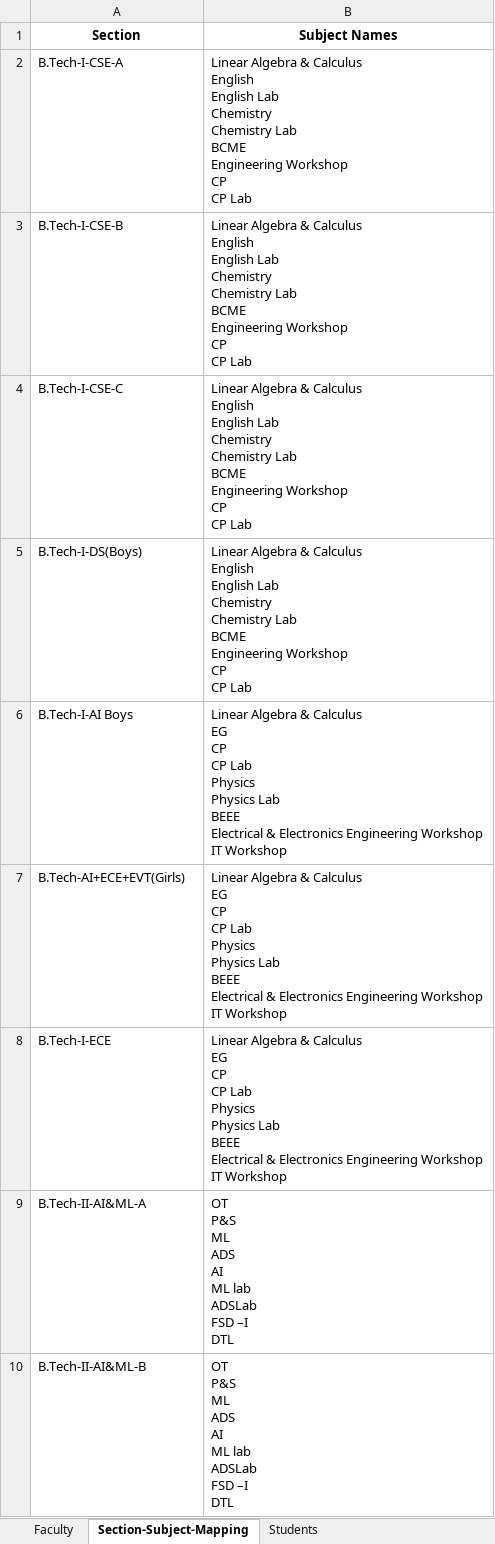
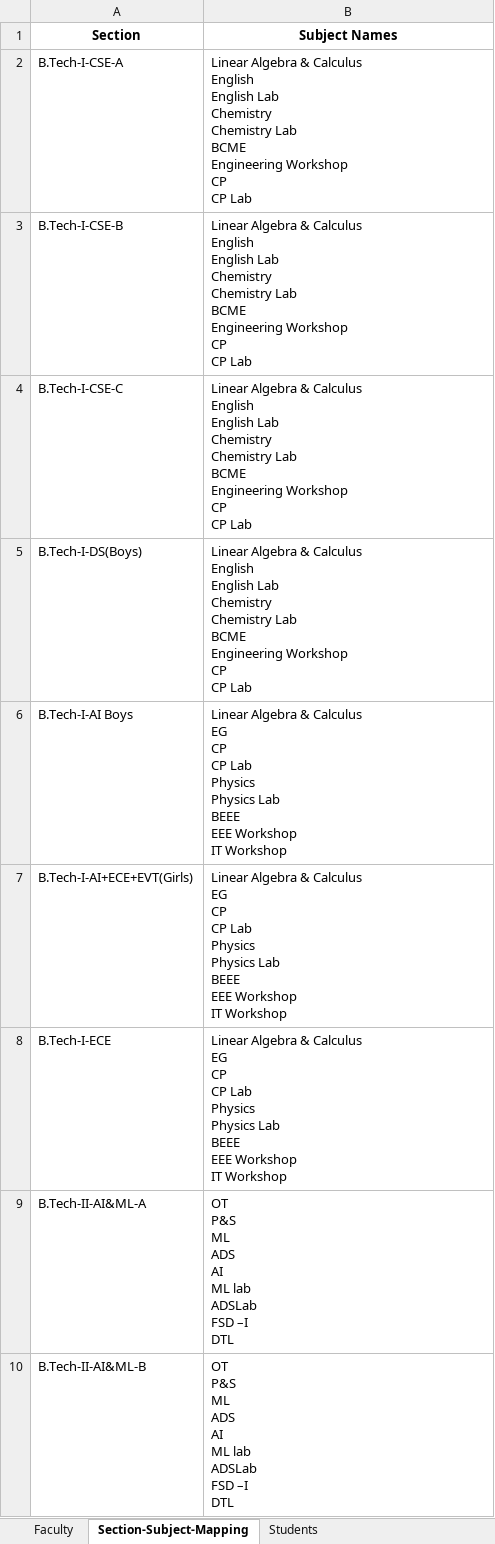
Before and after one commit to Vamsi-Krisna-Ravilla/attendance2, an Excel workbook: attendance.xlsx, sheet Section-Subject-Mapping, drawn as a sheet; only a part is shown; values as stored, in another font and other column widths than the file's, no borders; ↵ is a line break in a cell; the diff covers the shown part only; the diff names each change by its address in the sheet, - before the commit and + after, or states it on an @@ line.

```diff
--- a/attendance.xlsx (sheet Section-Subject-Mapping)
+++ b/attendance.xlsx (sheet Section-Subject-Mapping)
-B6:B8 (Subject Names): …Lab ↵ BEEE ↵ Electrical & Electronics Engineering Workshop ↵ IT…
+B6:B8 (Subject Names): …Lab ↵ BEEE ↵ EEE Workshop ↵ IT…
-A7 (Section): B.Tech-AI+ECE+EVT(Girls)
+A7 (Section): B.Tech-I-AI+ECE+EVT(Girls)
```
Also changed, not shown: 3 edited cells elsewhere in this sheet, sheet Students.
